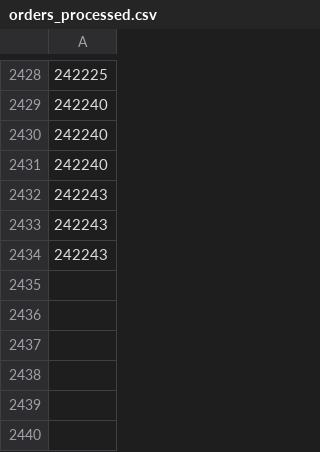
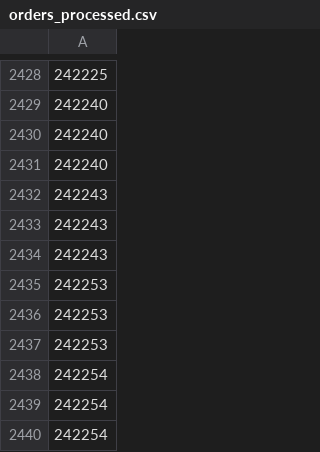
Before and after one commit to UnclePotatoe/ShoptetStock, a CSV file: orders_processed.csv, drawn as a sheet; only a part is shown, gaps mark what is left out; the diff names each change by its address in the sheet, - before the commit and + after, or states it on an @@ line.

Commit message:
CSV test without index?

```diff
--- a/orders_processed.csv
+++ b/orders_processed.csv
+row 2435: 242253
+row 2436: 242253
+row 2437: 242253
+row 2438: 242254
+row 2439: 242254
+row 2440: 242254
```
